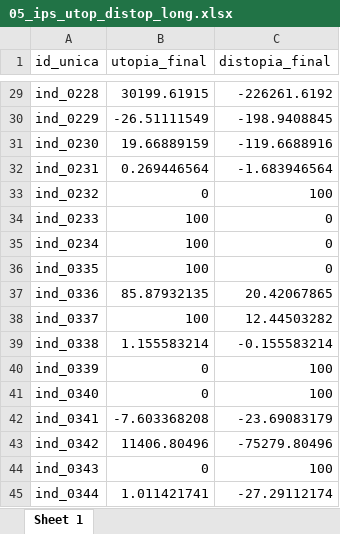
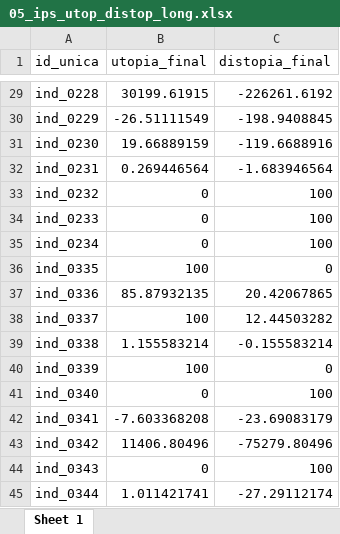
Before and after one commit to mexicocomovamos/mcv_ips, an Excel workbook: 03_ips_clean/05_ips_utop_distop_long.xlsx, sheet Sheet 1, drawn as a sheet; only a part is shown, gaps mark what is left out; values as stored, in another font and other column widths than the file's, no borders; the diff covers the shown part only; the diff names each change by its address in the sheet, - before the commit and + after, or states it on an @@ line.

```diff
--- a/03_ips_clean/05_ips_utop_distop_long.xlsx (sheet Sheet 1)
+++ b/03_ips_clean/05_ips_utop_distop_long.xlsx (sheet Sheet 1)
-B34:B35 (utopia_final): 100
+B34:B35 (utopia_final): 0
-C34:C35 (distopia_final): 0
+C34:C35 (distopia_final): 100
-B40 (utopia_final): 0
+B40 (utopia_final): 100
-C40 (distopia_final): 100
+C40 (distopia_final): 0
```
Also changed, not shown: 22 edited cells elsewhere in this sheet, 03_ips_clean/00_ips_wide_norm_complete.xlsx, 03_ips_clean/01_ips_long.xlsx, 6 other files.
